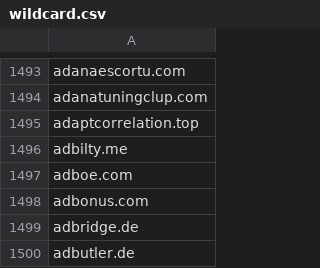
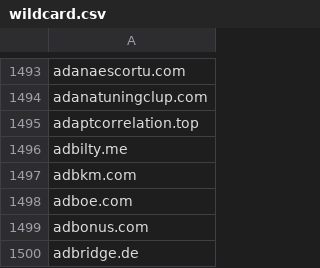
Before and after one commit to mypdns/matrix, a CSV file: source/pirated/wildcard.csv, drawn as a sheet; only a part is shown, gaps mark what is left out; the shorter side is filled out with more unchanged rows; the diff names each change by its address in the sheet, - before the commit and + after, or states it on an @@ line.

Commit message:
adbkm.com
Fix https://github.com/mypdns/matrix/issues/8270

```diff
--- a/source/pirated/wildcard.csv
+++ b/source/pirated/wildcard.csv
+row 1497: adbkm.com
```
Also changed, not shown: 1 other file.
